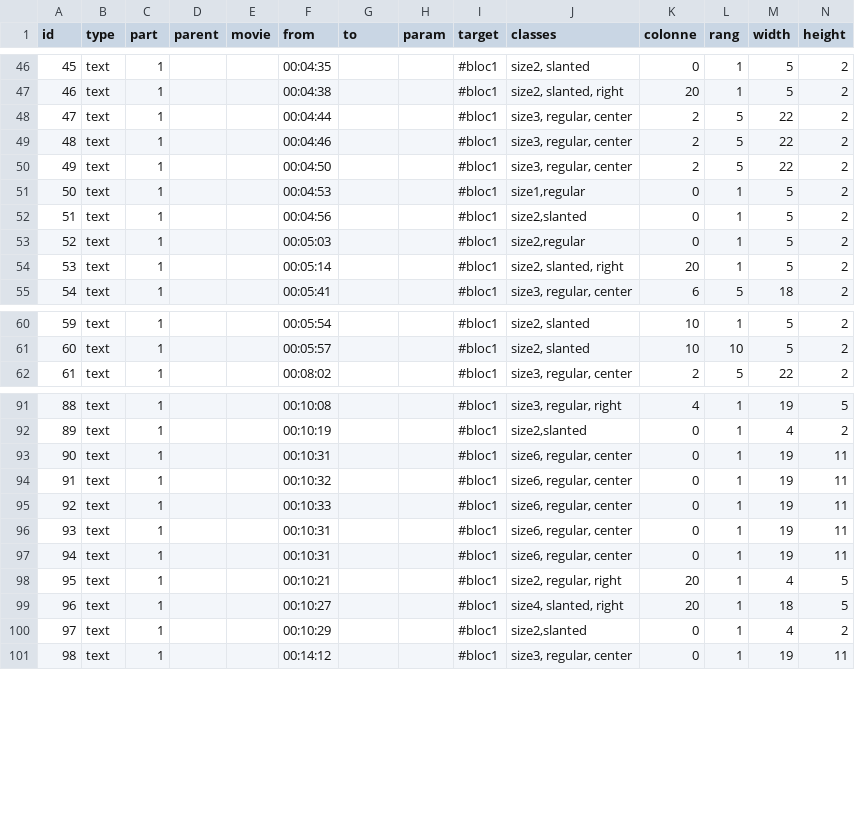
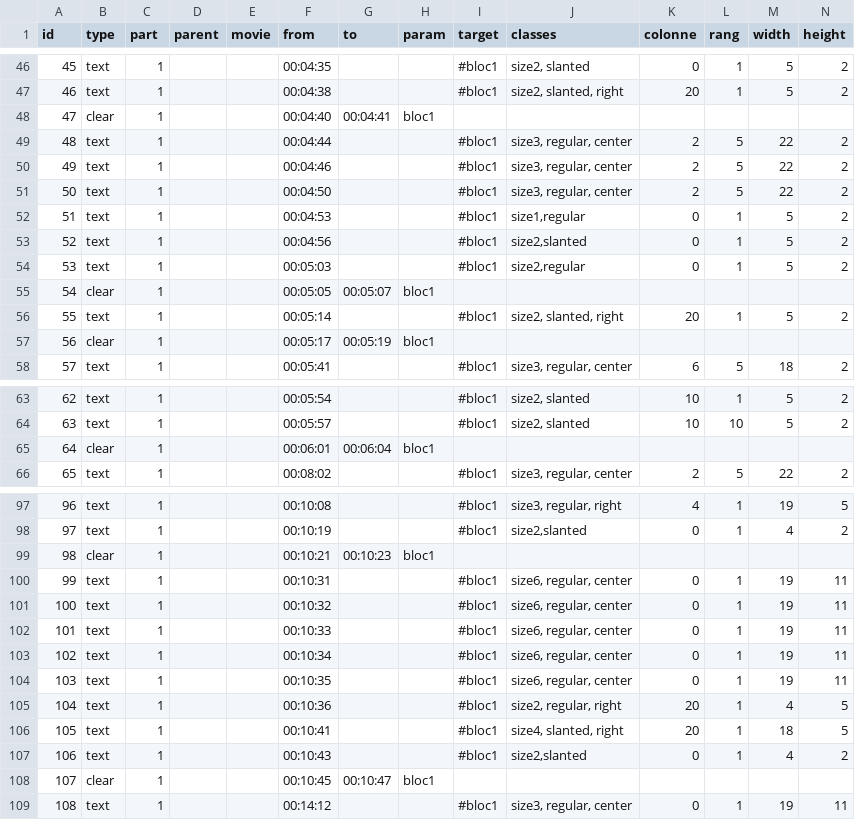
Before and after one commit to HEAR/LDF-A-Richer-Dust, a CSV file: public/assets/csv/conducteur-last.csv, drawn as a sheet; only a part is shown, gaps mark what is left out; addresses are those after the commit; rows hold the shown columns only; the diff covers the shown part only; the diff names each change by its address in the sheet, - before the commit and + after, or states it on an @@ line.

Commit message:
update conducteur

```diff
--- a/public/assets/csv/conducteur-last.csv
+++ b/public/assets/csv/conducteur-last.csv
+row 48: 47 | clear | 1 |  |  | 00:04:40 | 00:04:41 | bloc1
@@ column A (id) renumbered from row 49 down @@
+row 55: 54 | clear | 1 |  |  | 00:05:05 | 00:05:07 | bloc1
+row 57: 56 | clear | 1 |  |  | 00:05:17 | 00:05:19 | bloc1
+row 65: 64 | clear | 1 |  |  | 00:06:01 | 00:06:04 | bloc1
+row 99: 98 | clear | 1 |  |  | 00:10:21 | 00:10:23 | bloc1
-F103 (from): 00:10:31
+F103 (from): 00:10:34
-F104 (from): 00:10:31
+F104 (from): 00:10:35
-F105 (from): 00:10:21
+F105 (from): 00:10:36
-F106 (from): 00:10:27
+F106 (from): 00:10:41
-F107 (from): 00:10:29
+F107 (from): 00:10:43
+row 108: 107 | clear | 1 |  |  | 00:10:45 | 00:10:47 | bloc1
```
Also changed, not shown: 3 added rows and 22 edited cells elsewhere in this file, 1 other file.
